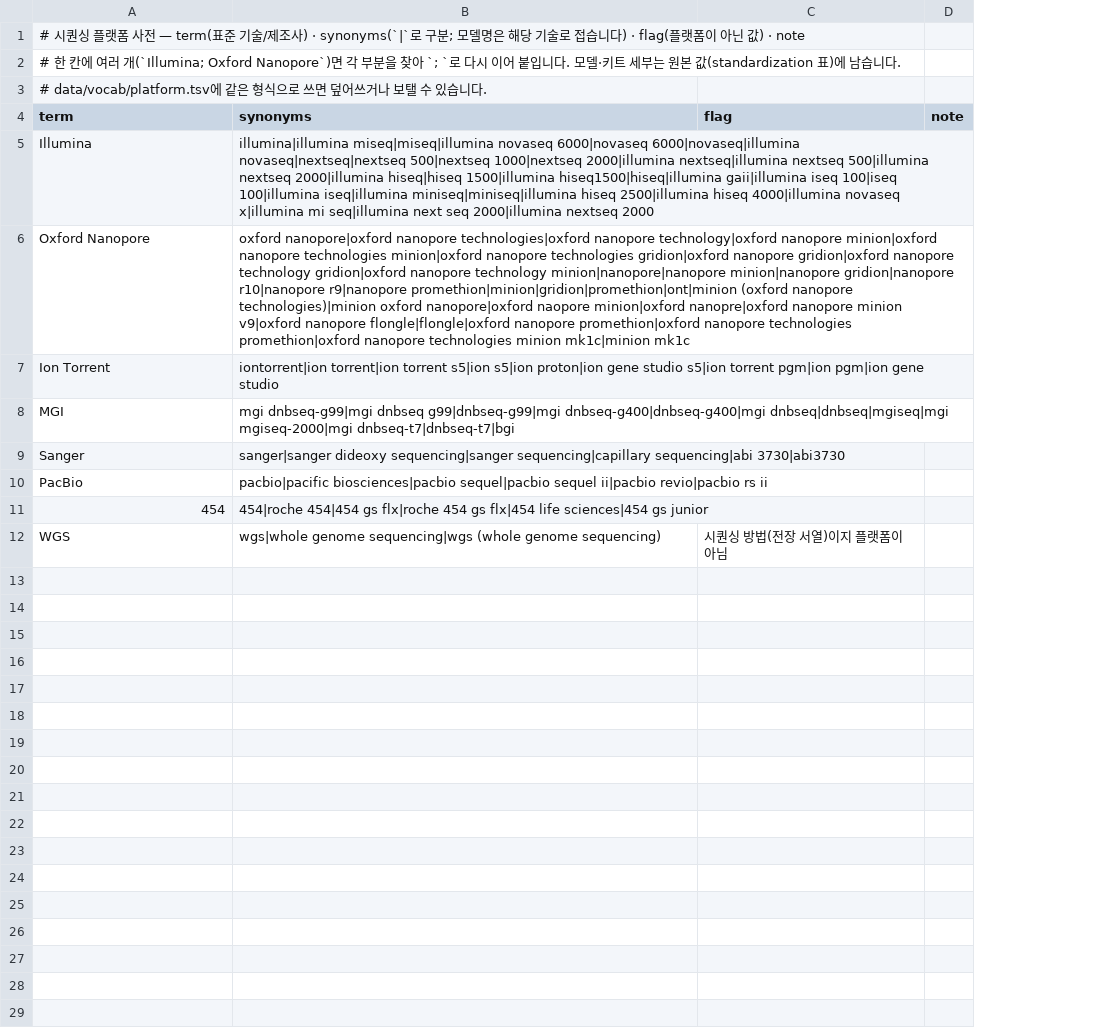
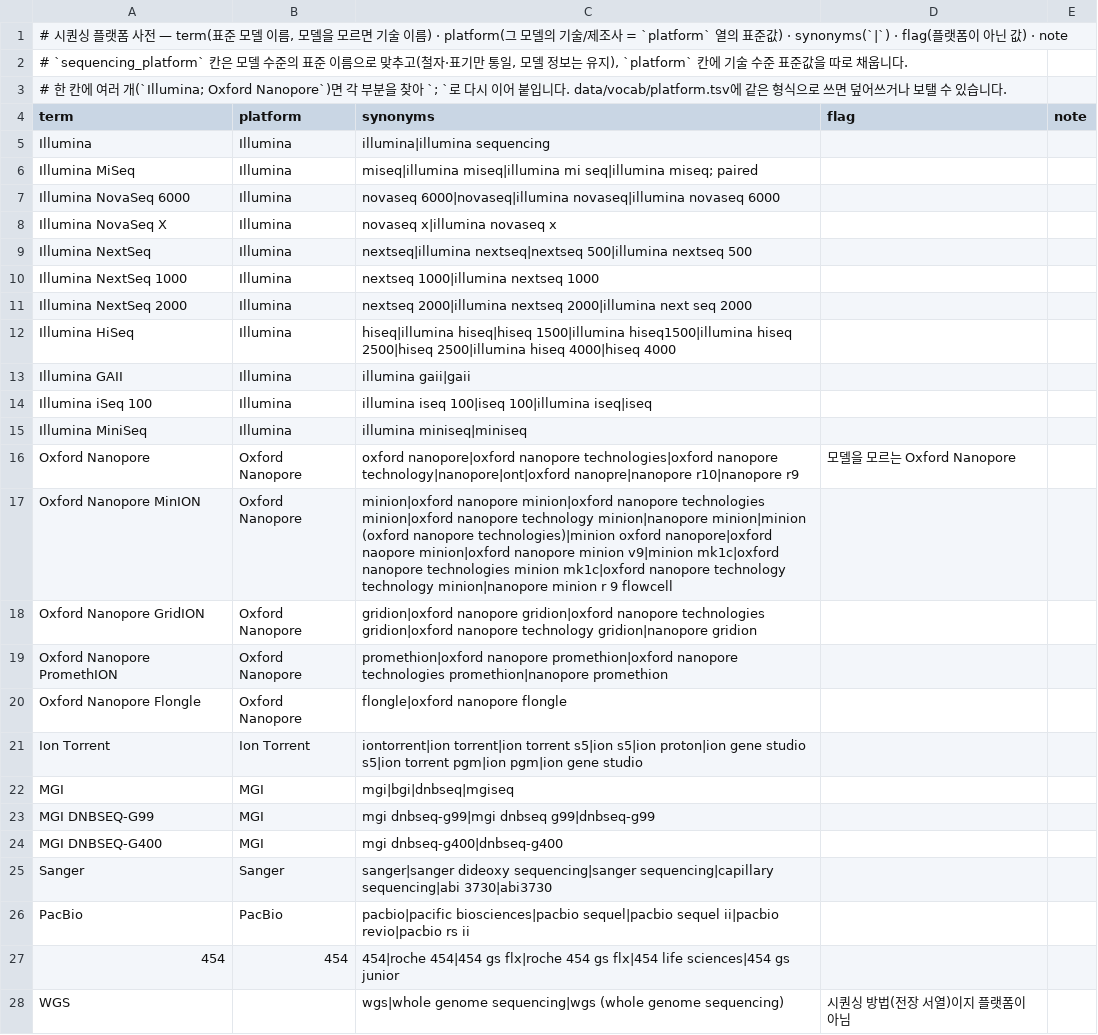
Before and after one commit to CHOICHI-HWAN/GenomeCurator, a TSV file: genomecurator/resources/vocab/platform.tsv, drawn as a sheet; addresses are those after the commit; the diff names each change by its address in the sheet, - before the commit and + after, or states it on an @@ line.

```diff
--- a/genomecurator/resources/vocab/platform.tsv
+++ b/genomecurator/resources/vocab/platform.tsv
+column B (platform), row 5: Illumina; row 16: Oxford Nanopore; rows 21-22: Ion Torrent | MGI; rows 25-27: Sanger | PacBio | 454
-A1 (term): …term(표준 기술/제조사) · synonyms(`|`로 구분; 모델명은 해당 기술로 접습니다) · flag(플랫…
+A1 (term): …term(표준 모델 이름, 모델을 모르면 기술 이름) · platform(그 모델의 기술/제조사 = `platform` 열의 표준값) · synonyms(`|`) · flag(플랫…
-A2 (term): # 한 칸에 여러 개(`Illumina; Oxford Nanopore`)면 각 부분을 찾아 `; `로 다시 이어 붙입니다. 모델·키트 세부는 원본 값(standardization 표)에 남습니다.
+A2 (term): # `sequencing_platform` 칸은 모델 수준의 표준 이름으로 맞추고(철자·표기만 통일, 모델 정보는 유지), `platform` 칸에 기술 수준 표준값을 따로 채웁니다.
-A3 (term): # data/vocab/platform.tsv에 같…
+A3 (term): # 한 칸에 여러 개(`Illumina; Oxford Nanopore`)면 각 부분을 찾아 `; `로 다시 이어 붙입니다. data/vocab/platform.tsv에 같…
-C5 (synonyms): illumina|illumina miseq|miseq|illumina novaseq 6000|novaseq 6000|novaseq|illumina novaseq|nextseq|nextseq 500|nextseq 1000|nextseq 2000|illumina nextseq|illumina nextseq 500|illumina nextseq 2000|illumina hiseq|hiseq 1500|illumina hiseq1500|hiseq|illumina gaii|illumina iseq 100|iseq 100|illumina iseq|illumina miniseq|miniseq|illumina hiseq 2500|illumina hiseq 4000|illumina novaseq x|illumina mi seq|illumina next seq 2000|illumina nextseq 2000
+C5 (synonyms): illumina|illumina sequencing
+row 6: Illumina MiSeq | Illumina | miseq|illumina miseq|illumina mi seq|illumina miseq; paired
+row 7: Illumina NovaSeq 6000 | Illumina | novaseq 6000|novaseq|illumina novaseq|illumina novaseq 6000
+row 8: Illumina NovaSeq X | Illumina | novaseq x|illumina novaseq x
+row 9: Illumina NextSeq | Illumina | nextseq|illumina nextseq|nextseq 500|illumina nextseq 500
+row 10: Illumina NextSeq 1000 | Illumina | nextseq 1000|illumina nextseq 1000
+row 11: Illumina NextSeq 2000 | Illumina | nextseq 2000|illumina nextseq 2000|illumina next seq 2000
+row 12: Illumina HiSeq | Illumina | hiseq|illumina hiseq|hiseq 1500|illumina hiseq1500|illumina hiseq 2500|hiseq 2500|illumina hiseq 4000|hiseq 4000
+row 13: Illumina GAII | Illumina | illumina gaii|gaii
+row 14: Illumina iSeq 100 | Illumina | illumina iseq 100|iseq 100|illumina iseq|iseq
+row 15: Illumina MiniSeq | Illumina | illumina miniseq|miniseq
-C16 (synonyms): …technologies|oxford nanopore technology|oxford nanopore minion|oxford nanopore technologies minion|oxford nanopore technologies gridion|oxford nanopore gridion|oxford nanopore technology gridion|oxford nanopore technology minion|nanopore|nanopore minion|nanopore gridion|nanopore r10|nanopore r9|nanopore promethion|minion|gridion|promethion|ont|minion (oxford nanopore technologies)|minion oxford nanopore|oxford naopore minion|oxford nanopre|oxford nanopore minion v9|oxford nanopore flongle|flongle|oxford nanopore promethion|oxford nanopore technologies promethion|oxford nanopore technologies minion mk1c|minion mk1c
+C16 (synonyms): …technologies|oxford nanopore technology|nanopore|ont|oxford nanopre|nanopore r10|nanopore r9
-D16 (flag): (empty)
+D16 (flag): 모델을 모르는 Oxford Nanopore
+row 17: Oxford Nanopore MinION | Oxford Nanopore | minion|oxford nanopore minion|oxford nanopore technologies minion|oxford nanopore technology minion|nanopore minion|minion (oxford nanopore technologies)|minion oxford nanopore|oxford naopore minion|oxford nanopore minion v9|minion mk1c|oxford nanopore technologies minion mk1c|oxford nanopore technology technology minion|nanopore minion r 9 flowcell
+row 18: Oxford Nanopore GridION | Oxford Nanopore | gridion|oxford nanopore gridion|oxford nanopore technologies gridion|oxford nanopore technology gridion|nanopore gridion
+row 19: Oxford Nanopore PromethION | Oxford Nanopore | promethion|oxford nanopore promethion|oxford nanopore technologies promethion|nanopore promethion
+row 20: Oxford Nanopore Flongle | Oxford Nanopore | flongle|oxford nanopore flongle
-C22 (synonyms): mgi dnbseq-g99|mgi dnbseq g99|dnbseq-g99|mgi dnbseq-g400|dnbseq-g400|mgi dnbseq|dnbseq|mgiseq|mgi mgiseq-2000|mgi dnbseq-t7|dnbseq-t7|bgi
+C22 (synonyms): mgi|bgi|dnbseq|mgiseq
+row 23: MGI DNBSEQ-G99 | MGI | mgi dnbseq-g99|mgi dnbseq g99|dnbseq-g99
+row 24: MGI DNBSEQ-G400 | MGI | mgi dnbseq-g400|dnbseq-g400
```
Also changed, not shown: 15 other files.
